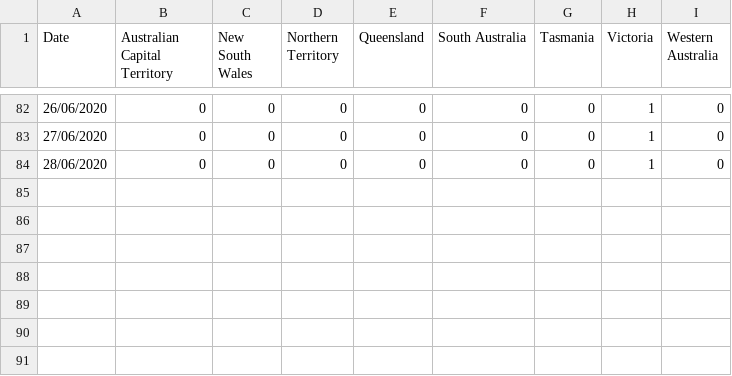
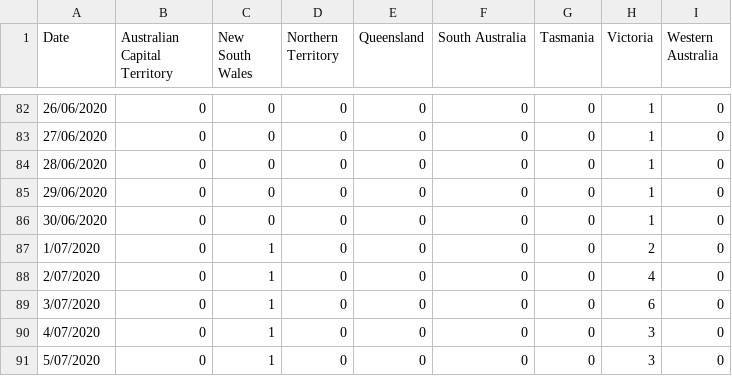
Before and after one commit to rayshell-sudo/covid19, a CSV file: intensive care.csv, drawn as a sheet; only a part is shown, gaps mark what is left out; the diff names each change by its address in the sheet, - before the commit and + after, or states it on an @@ line.

Commit message:
Update intensive care.csv

```diff
--- a/intensive care.csv
+++ b/intensive care.csv
+row 85: 29/06/2020 | 0 | 0 | 0 | 0 | 0 | 0 | 1 | 0
+row 86: 30/06/2020 | 0 | 0 | 0 | 0 | 0 | 0 | 1 | 0
+row 87: 1/07/2020 | 0 | 1 | 0 | 0 | 0 | 0 | 2 | 0
+row 88: 2/07/2020 | 0 | 1 | 0 | 0 | 0 | 0 | 4 | 0
+row 89: 3/07/2020 | 0 | 1 | 0 | 0 | 0 | 0 | 6 | 0
+row 90: 4/07/2020 | 0 | 1 | 0 | 0 | 0 | 0 | 3 | 0
+row 91: 5/07/2020 | 0 | 1 | 0 | 0 | 0 | 0 | 3 | 0
```
